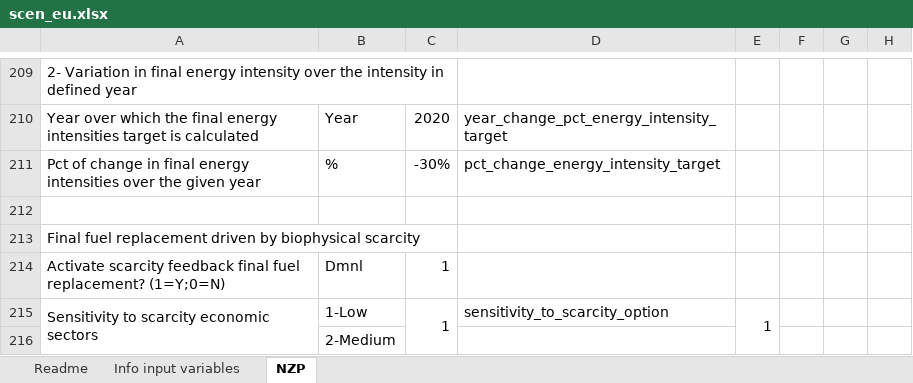
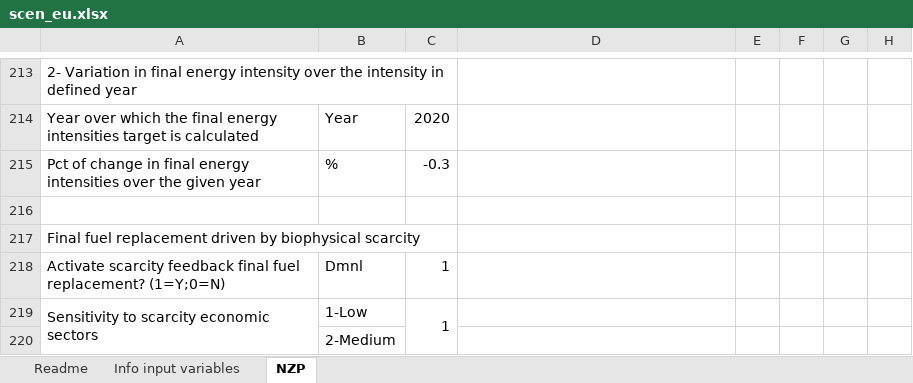
Before and after one commit to Earth-and-Energy-Systems-Lab/pymedeas2, an Excel workbook: scenarios/14sectors_cat/scen_eu.xlsx, sheet NZP, drawn as a sheet; only a part is shown, gaps mark what is left out; values as stored, in another font and other column widths than the file's, no cell formats; conditional formats not drawn; removed rows and columns are numbered as before the commit, all else as after; the diff covers the shown part only; the diff names each change by its address in the sheet, - before the commit and + after, or states it on an @@ line.

```diff
--- a/scenarios/14sectors_cat/scen_eu.xlsx (sheet NZP)
+++ b/scenarios/14sectors_cat/scen_eu.xlsx (sheet NZP)
-D214: year_change_pct_energy_intensity_target
+D214: (empty)
-C215: -30%
+C215: -0.3
-D215: pct_change_energy_intensity_target
+D215: (empty)
-D219: sensitivity_to_scarcity_option
+D219: (empty)
-E219: 1
+E219: (empty)
-E215:E217 merged
```
Also changed, not shown: 19 added rows, 20 removed rows, 1 moved row, 215 edited cells and merged cells elsewhere in this sheet, cell formats, formulas that keep their value, 2 other files.
